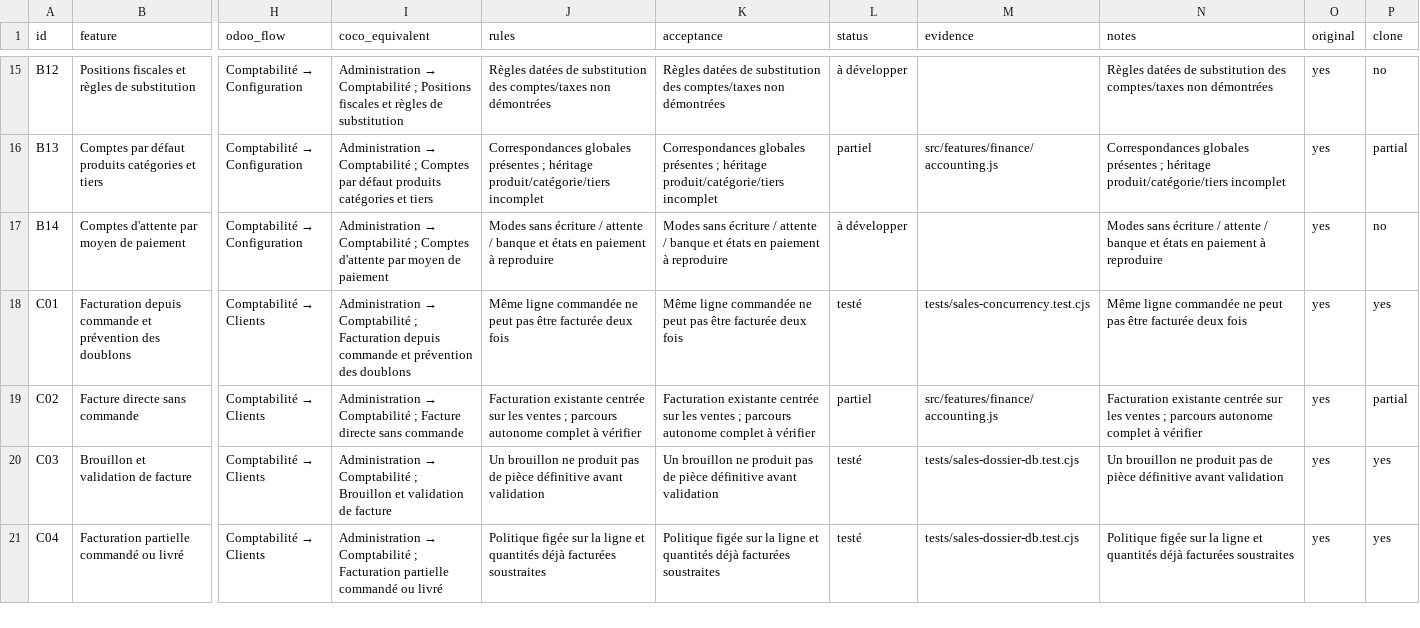
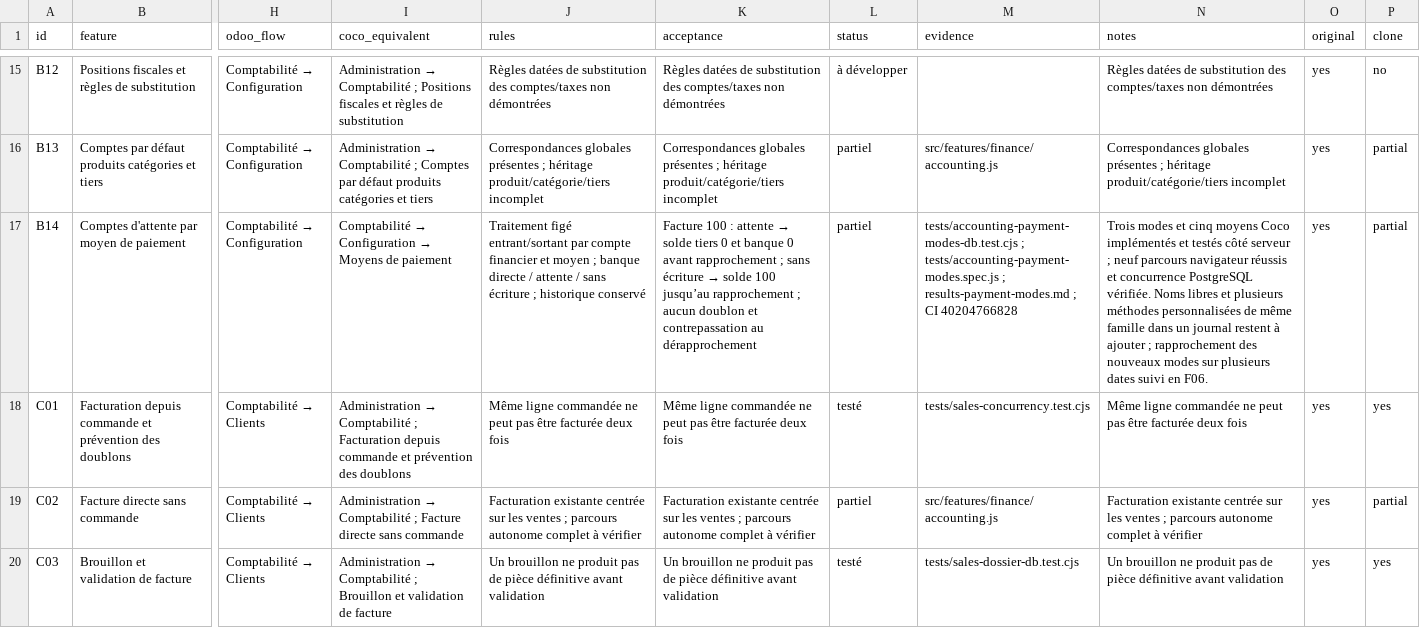
Before and after one commit to lisciandraj/Pro-manager-Gama, a CSV file: replica/accounting/features.csv, drawn as a sheet; only a part is shown, gaps mark what is left out; the shorter side is filled out with more unchanged rows; the diff covers the shown part only; the diff names each change by its address in the sheet, - before the commit and + after, or states it on an @@ line.

Commit message:
feat(accounting): distinguish registered payments, outstanding accounts and bank settlement
Add opt-in payment methods and immutable treatments, real residual and in-payment states, checked settlement/reversal, Coco UI and tested CSV/configuration integrations. Applied migration archived without rewriting historical data. All PR checks green; full Odoo parity remains tracked separately.

```diff
--- a/replica/accounting/features.csv
+++ b/replica/accounting/features.csv
@@ I17 (coco_equivalent): Administration → Comptabilité ; Comptes d'attente par moyen de paiement → Comptabilité → Configuration → Moyens de paiement @@
-J17 (rules): Modes sans écriture / attente / banque et états en paiement à reproduire
+J17 (rules): Traitement figé entrant/sortant par compte financier et moyen ; banque directe / attente / sans écriture ; historique conservé
@@ K17 (acceptance): Modes sans écriture / attente / banque et états en paiement à reproduire → Facture 100 : attente → solde tiers 0 et banque 0 avant rapprochement ; sans écriture → solde 100 jusqu’au rapprochement ; aucun doublon et contrepassation au dérapprochement @@
-L17 (status): à développer
+L17 (status): partiel
-M17 (evidence): (empty)
+M17 (evidence): tests/accounting-payment-modes-db.test.cjs ; tests/accounting-payment-modes.spec.js ; results-payment-modes.md ; CI 40204766828
-N17 (notes): Modes sans écriture / attente / banque et états en paiement à reproduire
+N17 (notes): Trois modes et cinq moyens Coco implémentés et testés côté serveur ; neuf parcours navigateur réussis et concurrence PostgreSQL vérifiée. Noms libres et plusieurs méthodes personnalisées de même famille dans un journal restent à ajouter ; rapprochement des nouveaux modes sur plusieurs dates suivi en F06.
-P17 (clone): no
+P17 (clone): partial
```
Also changed, not shown: 4 edited cells elsewhere in this file, 33 other files.
